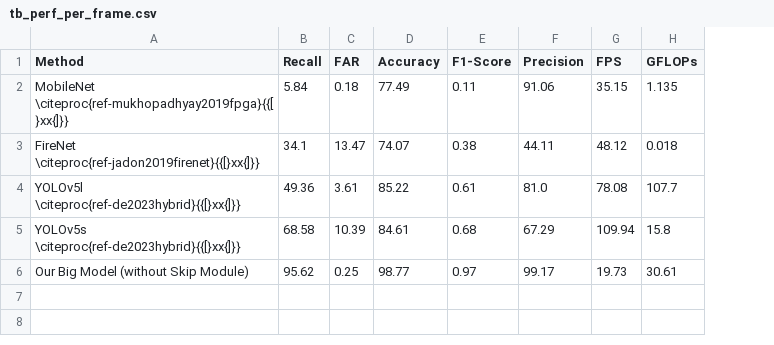
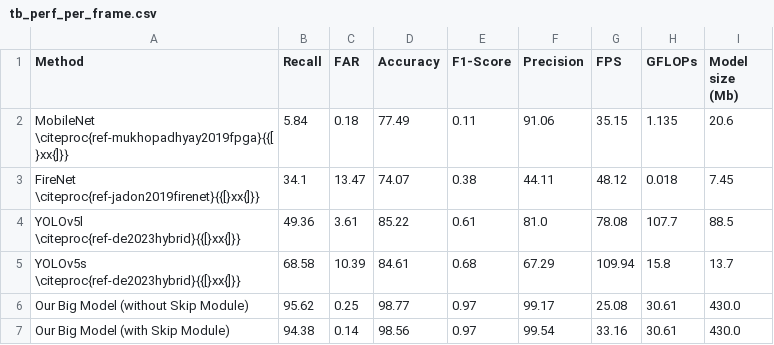
Before and after one commit to hahv/paper2_main, a CSV file: paper/out/zpaper2_standalone/4.table/tb_perf_per_frame.csv, drawn as a sheet; the diff names each change by its address in the sheet, - before the commit and + after, or states it on an @@ line.

Commit message:
[paper] update

```diff
--- a/paper/out/zpaper2_standalone/4.table/tb_perf_per_frame.csv
+++ b/paper/out/zpaper2_standalone/4.table/tb_perf_per_frame.csv
+column I (Model size (Mb)), rows 2-6: 20.6 | 7.45 | 88.5 | 13.7 | 430.0
-G6 (FPS): 19.73
+G6 (FPS): 25.08
+row 7: Our Big Model (with Skip Module) | 94.38 | 0.14 | 98.56 | 0.97 | 99.54 | 33.16 | 30.61 | 430.0
```
Also changed, not shown: 7 other files.
